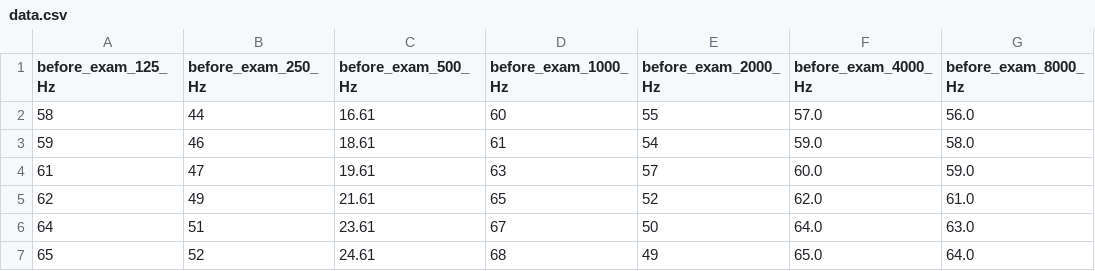
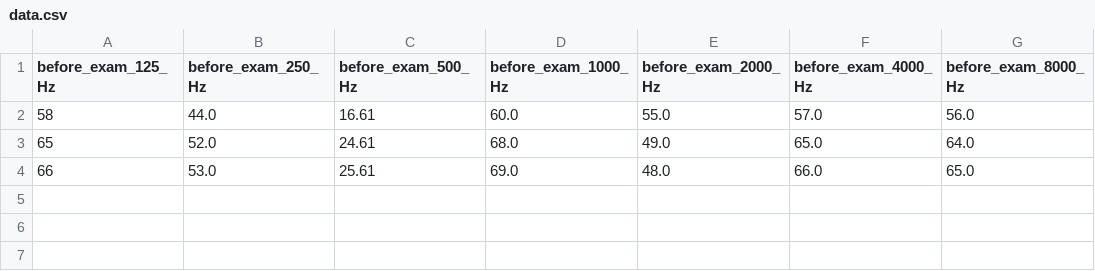
Before and after one commit to AariciaLila/gprothetique_WINDOWS, a CSV file: data/04_prediction/data.csv, drawn as a sheet.

```diff
--- a/data/04_prediction/data.csv
+++ b/data/04_prediction/data.csv
@@ -1,7 +1,4 @@
 before_exam_125_Hz,before_exam_250_Hz,before_exam_500_Hz,before_exam_1000_Hz,before_exam_2000_Hz,before_exam_4000_Hz,before_exam_8000_Hz
-58,44,16.61,60,55,57.0,56.0
-59,46,18.61,61,54,59.0,58.0
-61,47,19.61,63,57,60.0,59.0
-62,49,21.61,65,52,62.0,61.0
-64,51,23.61,67,50,64.0,63.0
-65,52,24.61,68,49,65.0,64.0
+58,44.0,16.61,60.0,55.0,57.0,56.0
+65,52.0,24.61,68.0,49.0,65.0,64.0
+66,53.0,25.61,69.0,48.0,66.0,65.0
```
Also changed, not shown: data/03_primary/test_data.csv, data/04_prediction/data_predict.csv, 6 other files.
